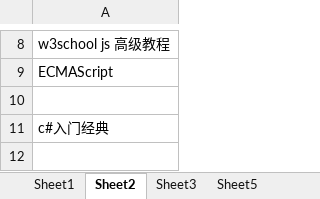
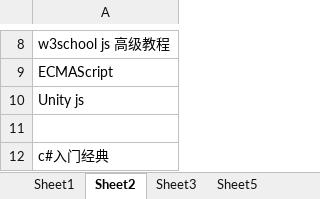
Before and after one commit to Gaolbirdy/Lab, an Excel workbook: plan.xlsx, sheet Sheet2, drawn as a sheet; only a part is shown, gaps mark what is left out; the shorter side is filled out with more unchanged rows; values as stored, in another font and other column widths than the file's, no borders; the diff names each change by its address in the sheet, - before the commit and + after, or states it on an @@ line.

Commit message:
commit

```diff
--- a/plan.xlsx (sheet Sheet2)
+++ b/plan.xlsx (sheet Sheet2)
+row 10: Unity js
```
